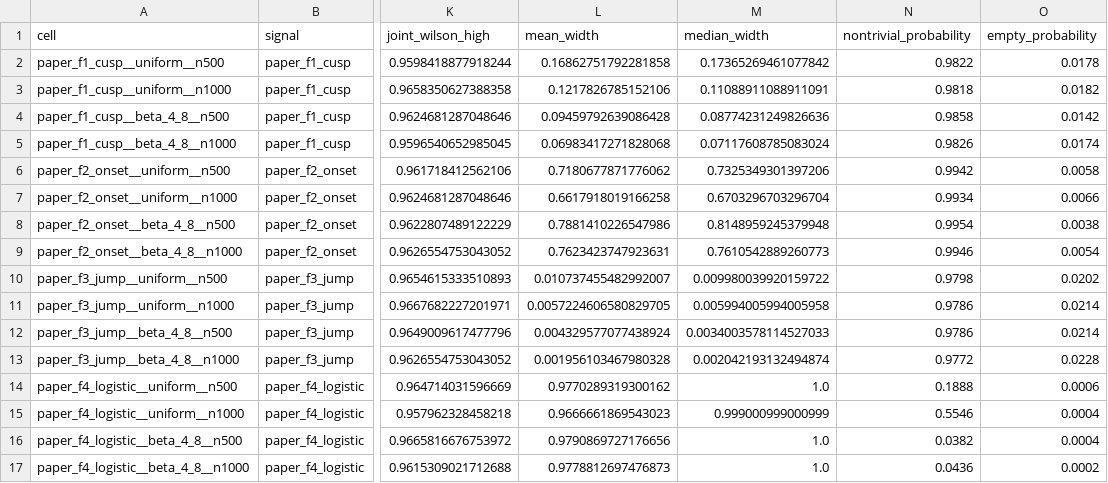
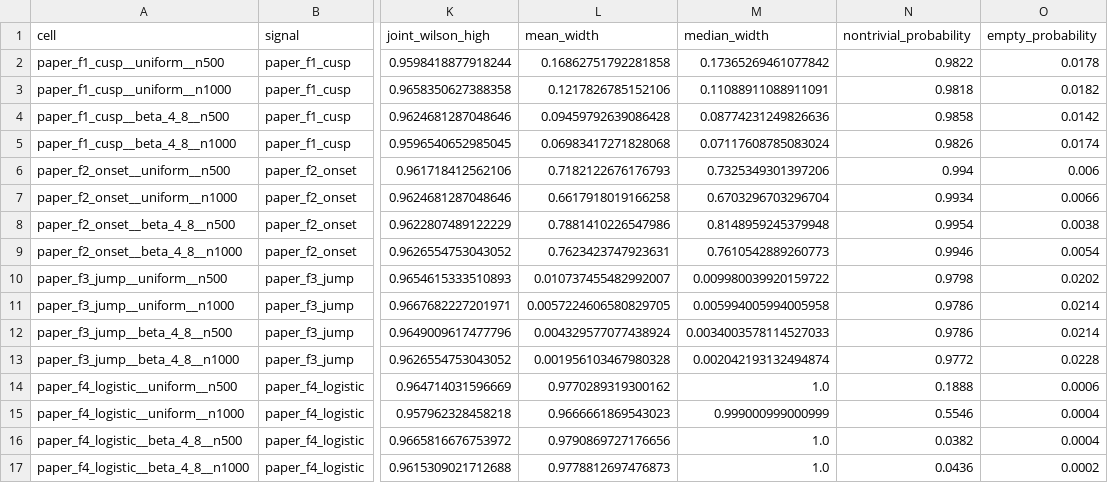
Before and after one commit to Safreliy/hcrd, a CSV file: results/sci/high_precision_coverage_e36/summary.csv, drawn as a sheet; only a part is shown, gaps mark what is left out; the diff names each change by its address in the sheet, - before the commit and + after, or states it on an @@ line.

```diff
--- a/results/sci/high_precision_coverage_e36/summary.csv
+++ b/results/sci/high_precision_coverage_e36/summary.csv
-L6 (mean_width): 0.7180677871776062
+L6 (mean_width): 0.7182122676176793
-N6 (nontrivial_probability): 0.9942
+N6 (nontrivial_probability): 0.994
-O6 (empty_probability): 0.0058
+O6 (empty_probability): 0.006
```
Also changed, not shown: 30 other files.
